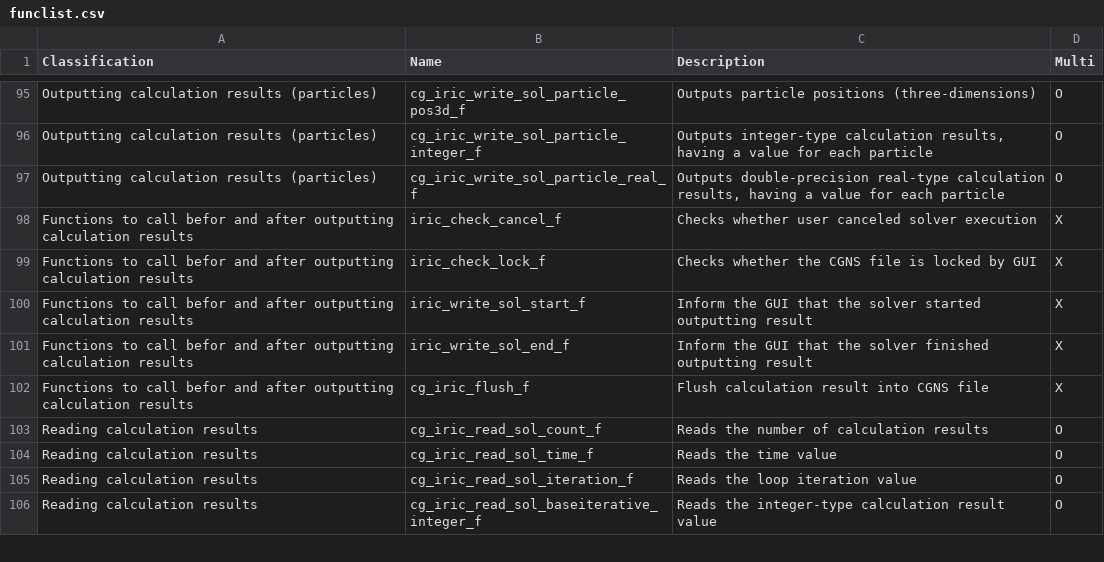
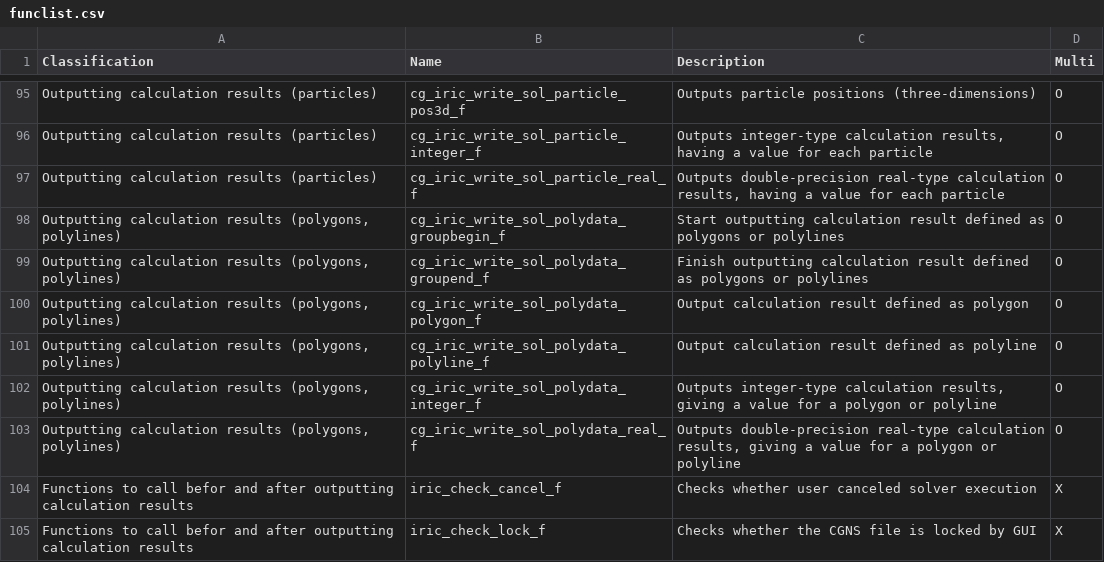
Before and after one commit to i-RIC/solver_dev_manual, a CSV file: source/06/03/funclist.csv, drawn as a sheet; only a part is shown, gaps mark what is left out; the shorter side is filled out with more unchanged rows.

Commit message:
function list updated.

```diff
--- a/source/06/03/funclist.csv
+++ b/source/06/03/funclist.csv
@@ -97,2 +97,8 @@ Outputting calculation results (particles),cg_iric_write_sol_particle_integer_f,
 Outputting calculation results (particles),cg_iric_write_sol_particle_real_f,"Outputs double-precision real-type calculation results, having a value for each particle",O
+"Outputting calculation results (polygons, polylines)",cg_iric_write_sol_polydata_groupbegin_f,Start outputting calculation result defined as polygons or polylines,O
+"Outputting calculation results (polygons, polylines)",cg_iric_write_sol_polydata_groupend_f,Finish outputting calculation result defined as polygons or polylines,O
+"Outputting calculation results (polygons, polylines)",cg_iric_write_sol_polydata_polygon_f,Output calculation result defined as polygon,O
+"Outputting calculation results (polygons, polylines)",cg_iric_write_sol_polydata_polyline_f,Output calculation result defined as polyline,O
+"Outputting calculation results (polygons, polylines)",cg_iric_write_sol_polydata_integer_f,"Outputs integer-type calculation results, giving a value for a polygon or polyline",O
+"Outputting calculation results (polygons, polylines)",cg_iric_write_sol_polydata_real_f,"Outputs double-precision real-type calculation results, giving a value for a polygon or polyline",O
 Functions to call befor and after outputting calculation results,iric_check_cancel_f,Checks whether user canceled solver execution,X
```
